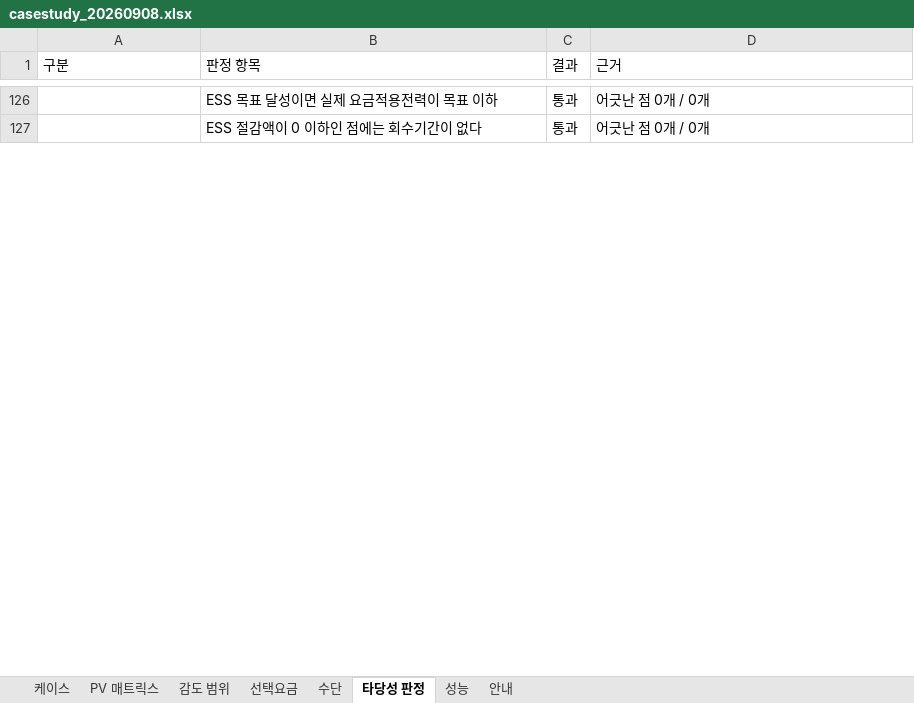
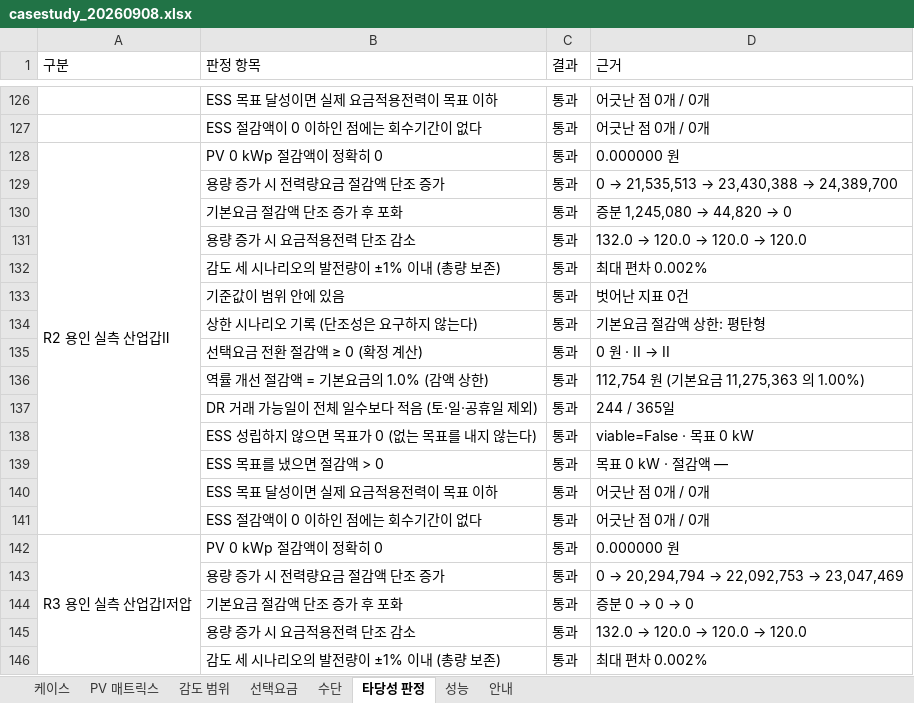
Before and after one commit to bakjeucar-boop/kwise, an Excel workbook: output/casestudy_20260908.xlsx, sheet 타당성 판정, drawn as a sheet; only a part is shown, gaps mark what is left out; values as stored, in another font and other column widths than the file's, no borders; the diff covers the shown part only; the diff names each change by its address in the sheet, - before the commit and + after, or states it on an @@ line.

```diff
--- a/output/casestudy_20260908.xlsx (sheet 타당성 판정)
+++ b/output/casestudy_20260908.xlsx (sheet 타당성 판정)
+row 128: R2 용인 실측 산업갑Ⅱ | PV 0 kWp 절감액이 정확히 0 | 통과 | 0.000000 원
+row 129:  | 용량 증가 시 전력량요금 절감액 단조 증가 | 통과 | 0 → 21,535,513 → 23,430,388 → 24,389,700
+row 130:  | 기본요금 절감액 단조 증가 후 포화 | 통과 | 증분 1,245,080 → 44,820 → 0
+row 131:  | 용량 증가 시 요금적용전력 단조 감소 | 통과 | 132.0 → 120.0 → 120.0 → 120.0
+row 132:  | 감도 세 시나리오의 발전량이 ±1% 이내 (총량 보존) | 통과 | 최대 편차 0.002%
+row 133:  | 기준값이 범위 안에 있음 | 통과 | 벗어난 지표 0건
+row 134:  | 상한 시나리오 기록 (단조성은 요구하지 않는다) | 통과 | 기본요금 절감액 상한: 평탄형
+row 135:  | 선택요금 전환 절감액 ≥ 0 (확정 계산) | 통과 | 0 원 · II → II
+row 136:  | 역률 개선 절감액 = 기본요금의 1.0% (감액 상한) | 통과 | 112,754 원 (기본요금 11,275,363 의 1.00%)
+row 137:  | DR 거래 가능일이 전체 일수보다 적음 (토·일·공휴일 제외) | 통과 | 244 / 365일
+row 138:  | ESS 성립하지 않으면 목표가 0 (없는 목표를 내지 않는다) | 통과 | viable=False · 목표 0 kW
+row 139:  | ESS 목표를 냈으면 절감액 > 0 | 통과 | 목표 0 kW · 절감액 —
+row 140:  | ESS 목표 달성이면 실제 요금적용전력이 목표 이하 | 통과 | 어긋난 점 0개 / 0개
+row 141:  | ESS 절감액이 0 이하인 점에는 회수기간이 없다 | 통과 | 어긋난 점 0개 / 0개
+row 142: R3 용인 실측 산업갑Ⅰ저압 | PV 0 kWp 절감액이 정확히 0 | 통과 | 0.000000 원
+row 143:  | 용량 증가 시 전력량요금 절감액 단조 증가 | 통과 | 0 → 20,294,794 → 22,092,753 → 23,047,469
+row 144:  | 기본요금 절감액 단조 증가 후 포화 | 통과 | 증분 0 → 0 → 0
+row 145:  | 용량 증가 시 요금적용전력 단조 감소 | 통과 | 132.0 → 120.0 → 120.0 → 120.0
+row 146:  | 감도 세 시나리오의 발전량이 ±1% 이내 (총량 보존) | 통과 | 최대 편차 0.002%
```
Also changed, not shown: 9 added rows elsewhere in this sheet, sheet 감도 범위, sheet PV 매트릭스, sheet 수단, sheet 케이스, sheet 성능, sheet 선택요금, 3 other files.
